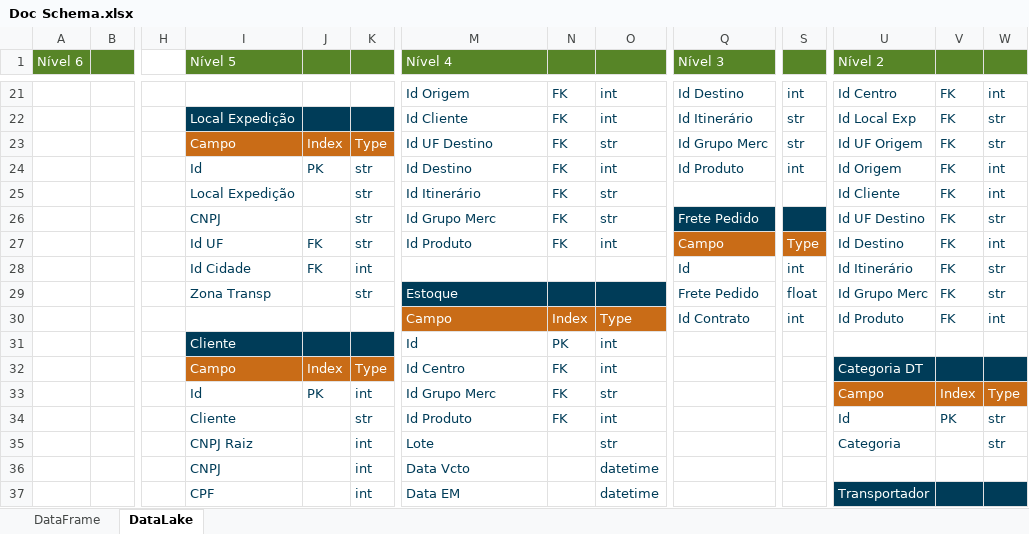
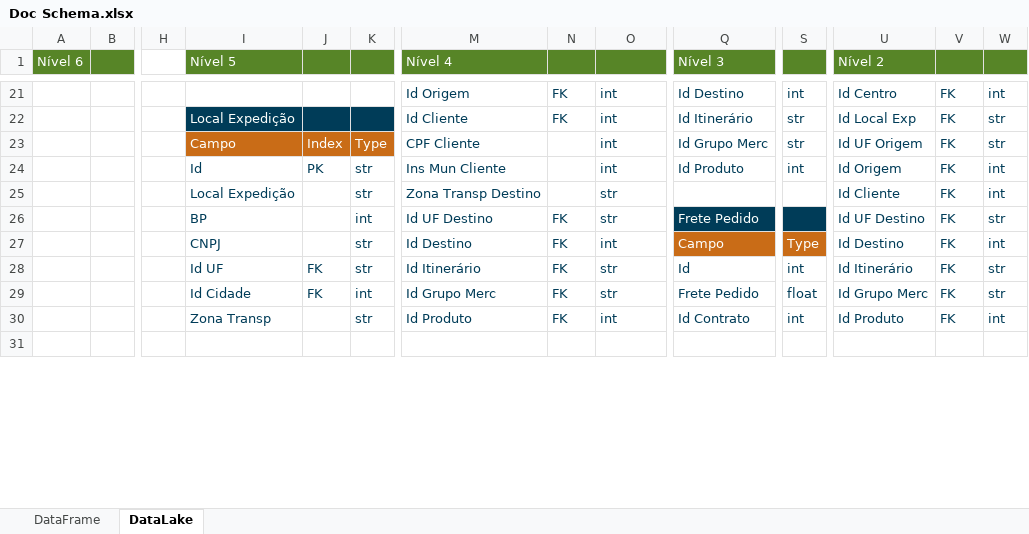
Before and after one commit to MateusKasuya/ETL_company, an Excel workbook: Docs/Doc Schema.xlsx, sheet DataLake, drawn as a sheet; only a part is shown, gaps mark what is left out; the shorter side is filled out with more unchanged rows; values as stored, in another font and other column widths than the file's, no borders; removed rows and columns are numbered as before the commit, all else as after; rows hold the shown columns only; the diff covers the shown part only; the diff names each change by its address in the sheet, - before the commit and + after, or states it on an @@ line.

```diff
--- a/Docs/Doc Schema.xlsx (sheet DataLake)
+++ b/Docs/Doc Schema.xlsx (sheet DataLake)
-M23 (Nível 4): Id UF Destino
+M23 (Nível 4): CPF Cliente
-N23:N25: FK
+N23:N25: (empty)
-O23: str
+O23: int
-M24 (Nível 4): Id Destino
+M24 (Nível 4): Ins Mun Cliente
-M25 (Nível 4): Id Itinerário
+M25 (Nível 4): Zona Transp Destino
-I26 (Nível 5): CNPJ
+I26 (Nível 5): BP
-K26: str
+K26: int
-M26 (Nível 4): Id Grupo Merc
+M26 (Nível 4): Id UF Destino
-I27 (Nível 5): Id UF
+I27 (Nível 5): CNPJ
-J27: FK
+J27: (empty)
-M27 (Nível 4): Id Produto
+M27 (Nível 4): Id Destino
-I28 (Nível 5): Id Cidade
+I28 (Nível 5): Id UF
-K28: int
+K28: str
-M28 (Nível 4): (empty)
+M28 (Nível 4): Id Itinerário
-N28: (empty)
+N28: FK
-O28: (empty)
+O28: str
-row 29:  |  |  | Zona Transp |  | str | Estoque |  |  | Frete Pedido | float | Id Grupo Merc | FK | str
+row 29:  |  |  | Id Cidade | FK | int | Id Grupo Merc | FK | str | Frete Pedido | float | Id Grupo Merc | FK | str
-I30 (Nível 5): (empty)
+I30 (Nível 5): Zona Transp
-K30: (empty)
+K30: str
-M30 (Nível 4): Campo
+M30 (Nível 4): Id Produto
@@ M30:O30 fill: #C96C17 → none, text colour: #FDFFFD → #003C58 @@
-N30: Index
+N30: FK
-O30: Type
+O30: int
-row 31:  |  |  | Cliente |  |  | Id | PK | int
-row 32:  |  |  | Campo | Index | Type | Id Centro | FK | int |  |  | Categoria DT
-row 33:  |  |  | Id | PK | int | Id Grupo Merc | FK | str |  |  | Campo | Index | Type
-row 34:  |  |  | Cliente |  | str | Id Produto | FK | int |  |  | Id | PK | str
-row 35:  |  |  | CNPJ Raiz |  | int | Lote |  | str |  |  | Categoria |  | str
-row 36:  |  |  | CNPJ |  | int | Data Vcto |  | datetime
-row 37:  |  |  | CPF |  | int | Data EM |  | datetime |  |  | Transportador
```
Also changed, not shown: 11 added rows, 6 removed rows and 6 edited cells elsewhere in this sheet, Data/Input/DT.xlsx, 31 other files.
